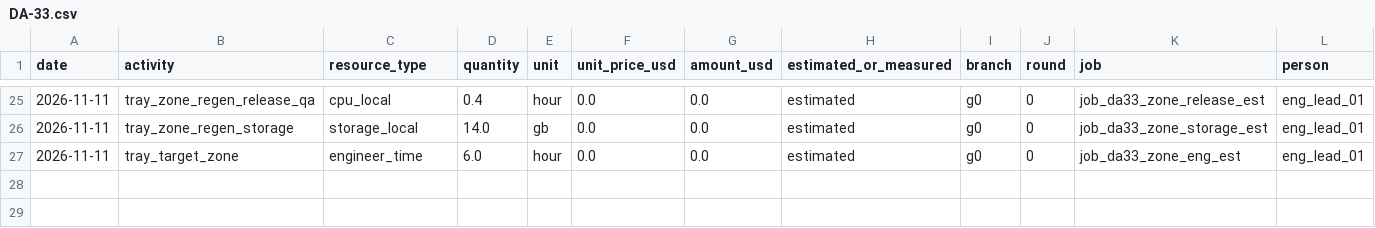
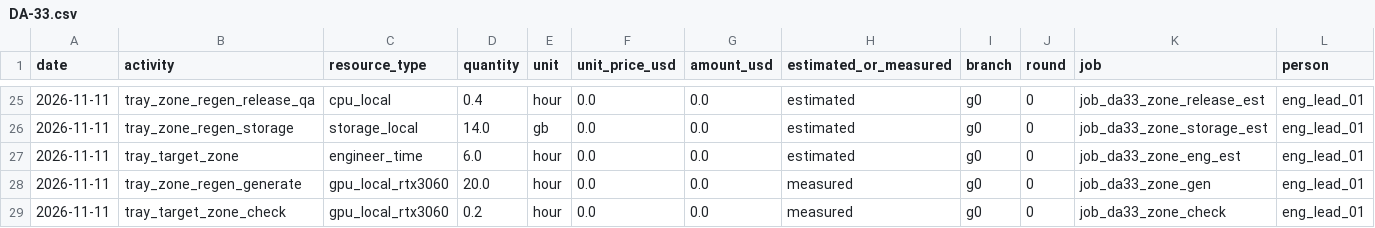
Before and after one commit to hiwe0305/denso-challenge, a CSV file: docs/g0/ledger/DA-33.csv, drawn as a sheet; only a part is shown, gaps mark what is left out; rows hold the shown columns only; the diff covers the shown part only; the diff names each change by its address in the sheet, - before the commit and + after, or states it on an @@ line.

```diff
--- a/docs/g0/ledger/DA-33.csv
+++ b/docs/g0/ledger/DA-33.csv
+row 28: 2026-11-11 | tray_zone_regen_generate | gpu_local_rtx3060 | 20.0 | hour | 0.0 | 0.0 | measured | g0 | 0 | job_da33_zone_gen | eng_lead_01
+row 29: 2026-11-11 | tray_target_zone_check | gpu_local_rtx3060 | 0.2 | hour | 0.0 | 0.0 | measured | g0 | 0 | job_da33_zone_check | eng_lead_01
```
Also changed, not shown: 1 added row elsewhere in this file, 2 other files.
